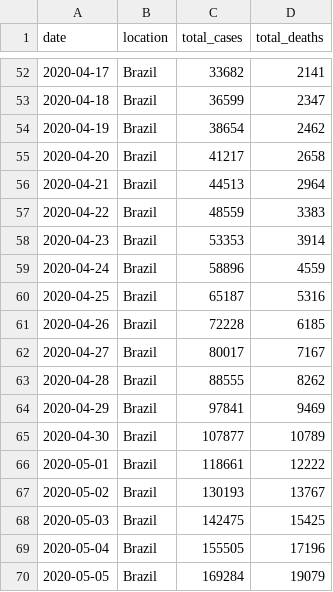
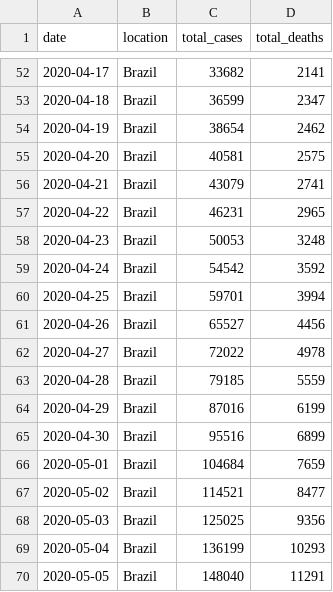
Before and after one commit to marcelo-tibau/covid-19, a CSV file: brazil-prediction.csv, drawn as a sheet; only a part is shown, gaps mark what is left out.

Commit message:
Update April 22

```diff
--- a/brazil-prediction.csv
+++ b/brazil-prediction.csv
@@ -54,17 +54,17 @@ date,location,total_cases,total_deaths
 2020-04-19,Brazil,38654,2462
-2020-04-20,Brazil,41217,2658
-2020-04-21,Brazil,44513,2964
-2020-04-22,Brazil,48559,3383
-2020-04-23,Brazil,53353,3914
-2020-04-24,Brazil,58896,4559
-2020-04-25,Brazil,65187,5316
-2020-04-26,Brazil,72228,6185
-2020-04-27,Brazil,80017,7167
-2020-04-28,Brazil,88555,8262
-2020-04-29,Brazil,97841,9469
-2020-04-30,Brazil,107877,10789
-2020-05-01,Brazil,118661,12222
-2020-05-02,Brazil,130193,13767
-2020-05-03,Brazil,142475,15425
-2020-05-04,Brazil,155505,17196
-2020-05-05,Brazil,169284,19079
+2020-04-20,Brazil,40581,2575
+2020-04-21,Brazil,43079,2741
+2020-04-22,Brazil,46231,2965
+2020-04-23,Brazil,50053,3248
+2020-04-24,Brazil,54542,3592
+2020-04-25,Brazil,59701,3994
+2020-04-26,Brazil,65527,4456
+2020-04-27,Brazil,72022,4978
+2020-04-28,Brazil,79185,5559
+2020-04-29,Brazil,87016,6199
+2020-04-30,Brazil,95516,6899
+2020-05-01,Brazil,104684,7659
+2020-05-02,Brazil,114521,8477
+2020-05-03,Brazil,125025,9356
+2020-05-04,Brazil,136199,10293
+2020-05-05,Brazil,148040,11291
```
